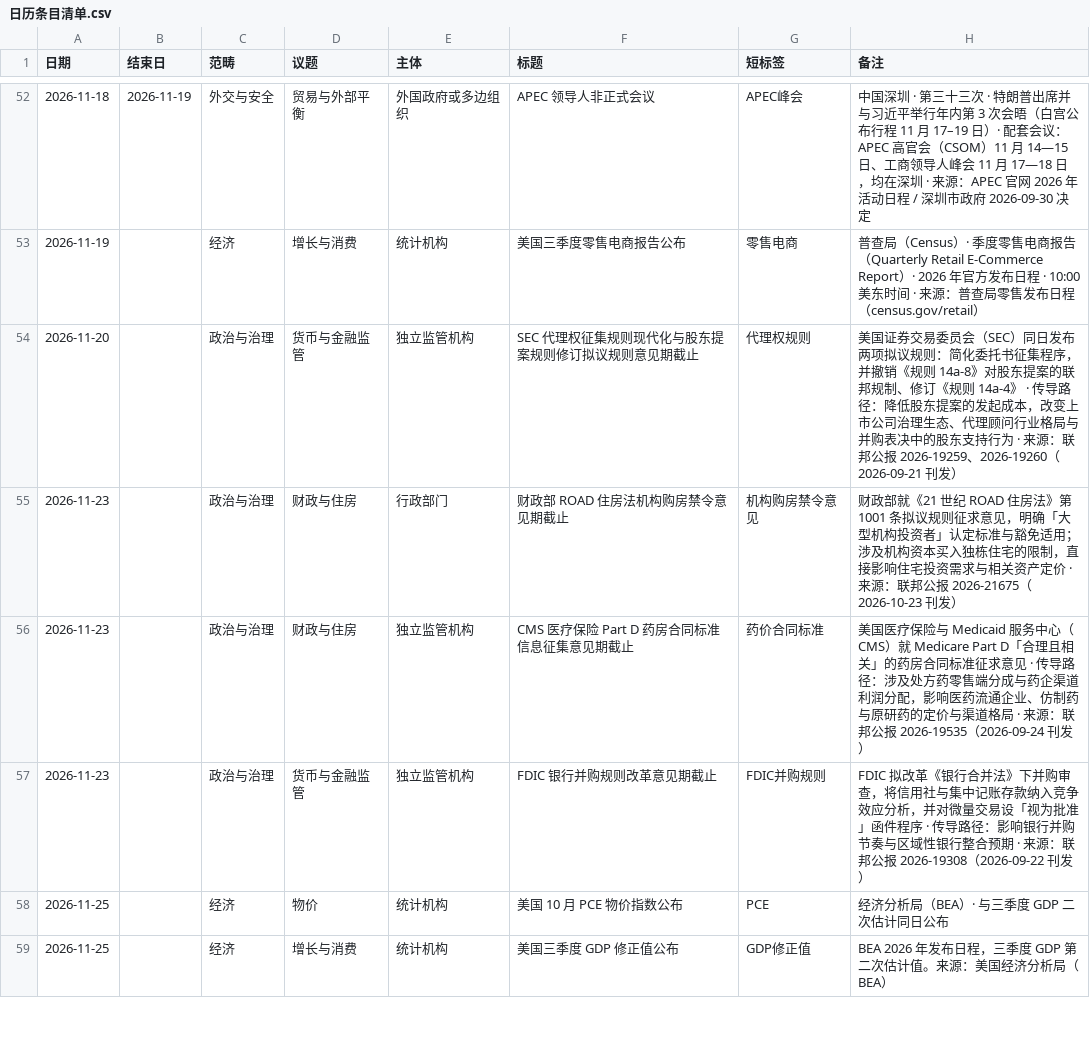
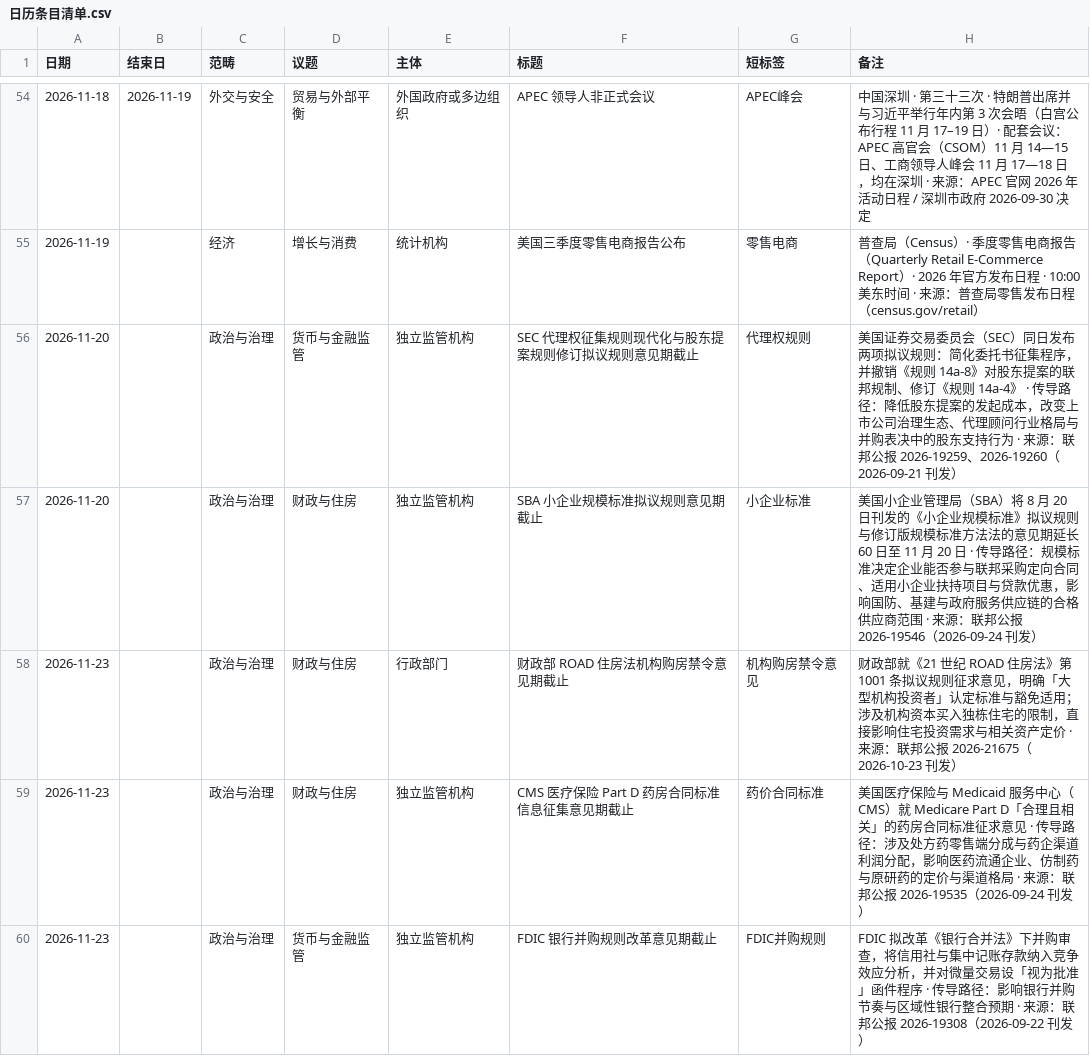
Before and after one commit to liulijia123456/sinolink-portal, a CSV file: docs/日历条目清单.csv, drawn as a sheet; only a part is shown, gaps mark what is left out; the shorter side is filled out with more unchanged rows; the diff covers the shown part only; the diff names each change by its address in the sheet, - before the commit and + after, or states it on an @@ line.

```diff
--- a/docs/日历条目清单.csv
+++ b/docs/日历条目清单.csv
+row 57: 2026-11-20 |  | 政治与治理 | 财政与住房 | 独立监管机构 | SBA 小企业规模标准拟议规则意见期截止 | 小企业标准 | 美国小企业管理局（SBA）将 8 月 20 日刊发的《小企业规模标准》拟议规则与修订版规模标准方法法的意见期延长 60 日至 11 月 20 日 · 传导路径：规模标准决定企业能否参与联邦采购定向合同、适用小企业扶持项目与贷款优惠，影响国防、基建与政府服务供应链的合格供应商范围 · 来源：联邦公报 2026-19546（2026-09-24 刊发）
```
Also changed, not shown: 7 added rows elsewhere in this file, 4 other files.
